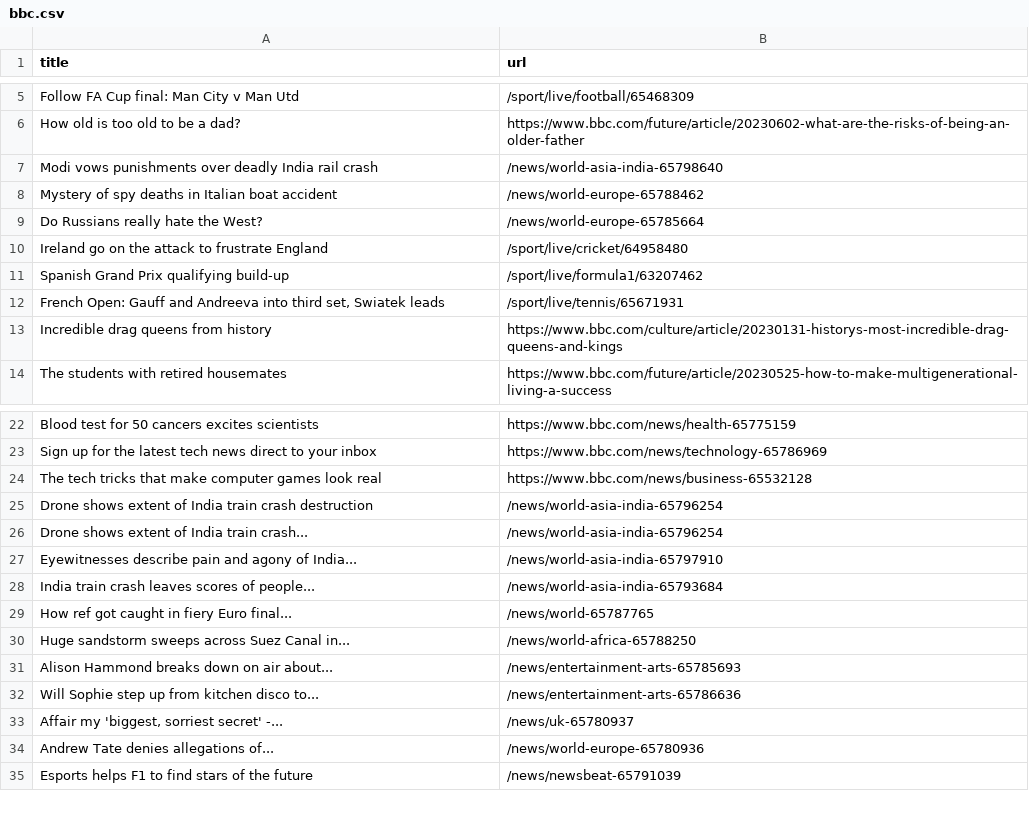
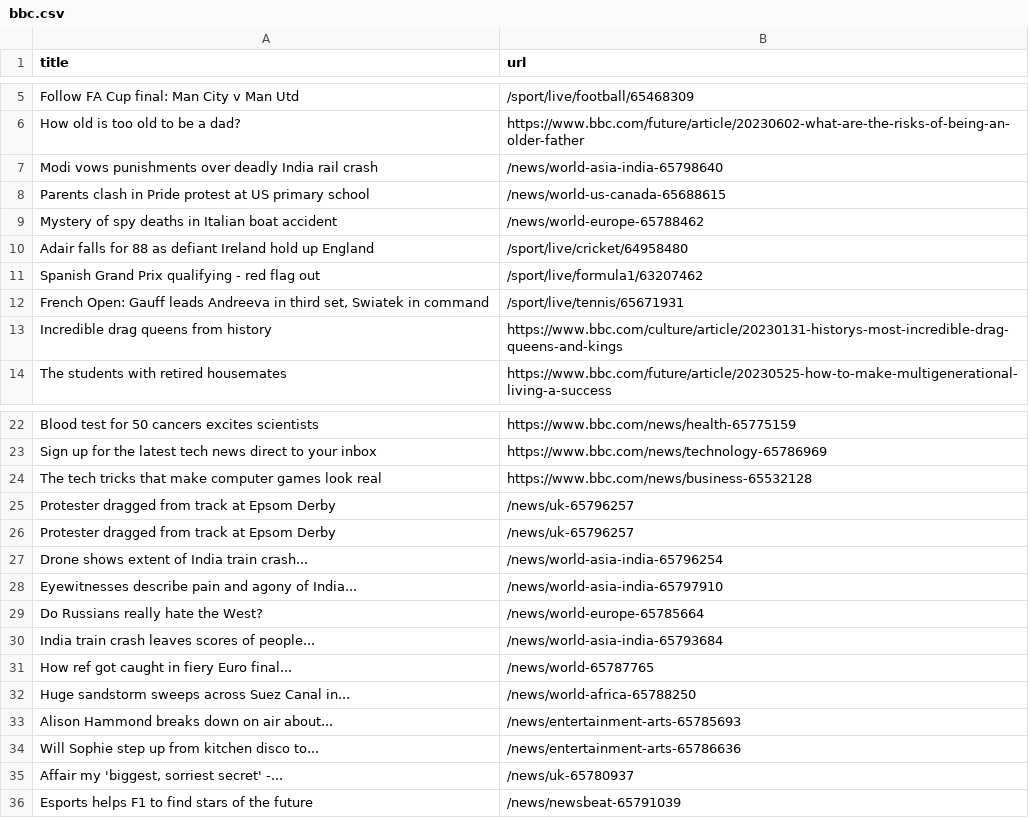
Before and after one commit to vlsachdev/automatic-scraper-bbc, a CSV file: bbc.csv, drawn as a sheet; only a part is shown, gaps mark what is left out.

```diff
--- a/bbc.csv
+++ b/bbc.csv
@@ -7,7 +7,7 @@ How old is too old to be a dad?,https://www.bbc.com/future/article/20230602-what
 Modi vows punishments over deadly India rail crash,/news/world-asia-india-65798640
+Parents clash in Pride protest at US primary school,/news/world-us-canada-65688615
 Mystery of spy deaths in Italian boat accident,/news/world-europe-65788462
-Do Russians really hate the West?,/news/world-europe-65785664
-Ireland go on the attack to frustrate England,/sport/live/cricket/64958480
-Spanish Grand Prix qualifying build-up,/sport/live/formula1/63207462
-"French Open: Gauff and Andreeva into third set, Swiatek leads",/sport/live/tennis/65671931
+Adair falls for 88 as defiant Ireland hold up England,/sport/live/cricket/64958480
+Spanish Grand Prix qualifying - red flag out,/sport/live/formula1/63207462
+"French Open: Gauff leads Andreeva in third set, Swiatek in command",/sport/live/tennis/65671931
 Incredible drag queens from history,https://www.bbc.com/culture/article/20230131-historys-most-incredible-drag-queens-and-kings
@@ -24,5 +24,7 @@ Sign up for the latest tech news direct to your inbox,https://www.bbc.com/news/t
 The tech tricks that make computer games look real,https://www.bbc.com/news/business-65532128
-Drone shows extent of India train crash destruction,/news/world-asia-india-65796254
+Protester dragged from track at Epsom Derby,/news/uk-65796257
+Protester dragged from track at Epsom Derby,/news/uk-65796257
 Drone shows extent of India train crash...,/news/world-asia-india-65796254
 Eyewitnesses describe pain and agony of India...,/news/world-asia-india-65797910
+Do Russians really hate the West?,/news/world-europe-65785664
 India train crash leaves scores of people...,/news/world-asia-india-65793684
@@ -33,3 +35,2 @@ Will Sophie step up from kitchen disco to...,/news/entertainment-arts-65786636
 "Affair my 'biggest, sorriest secret' -...",/news/uk-65780937
-Andrew Tate denies allegations of...,/news/world-europe-65780936
 Esports helps F1 to find stars of the future,/news/newsbeat-65791039
```
